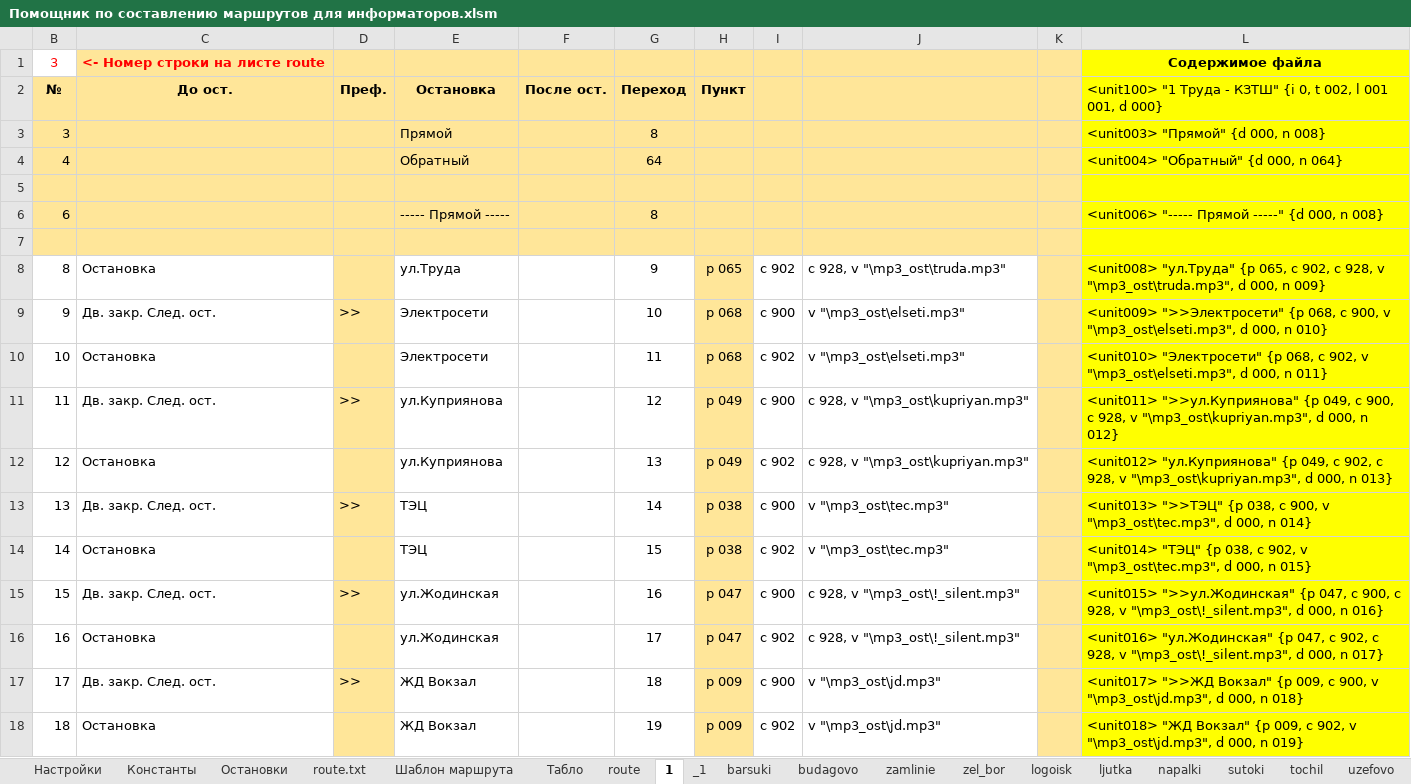
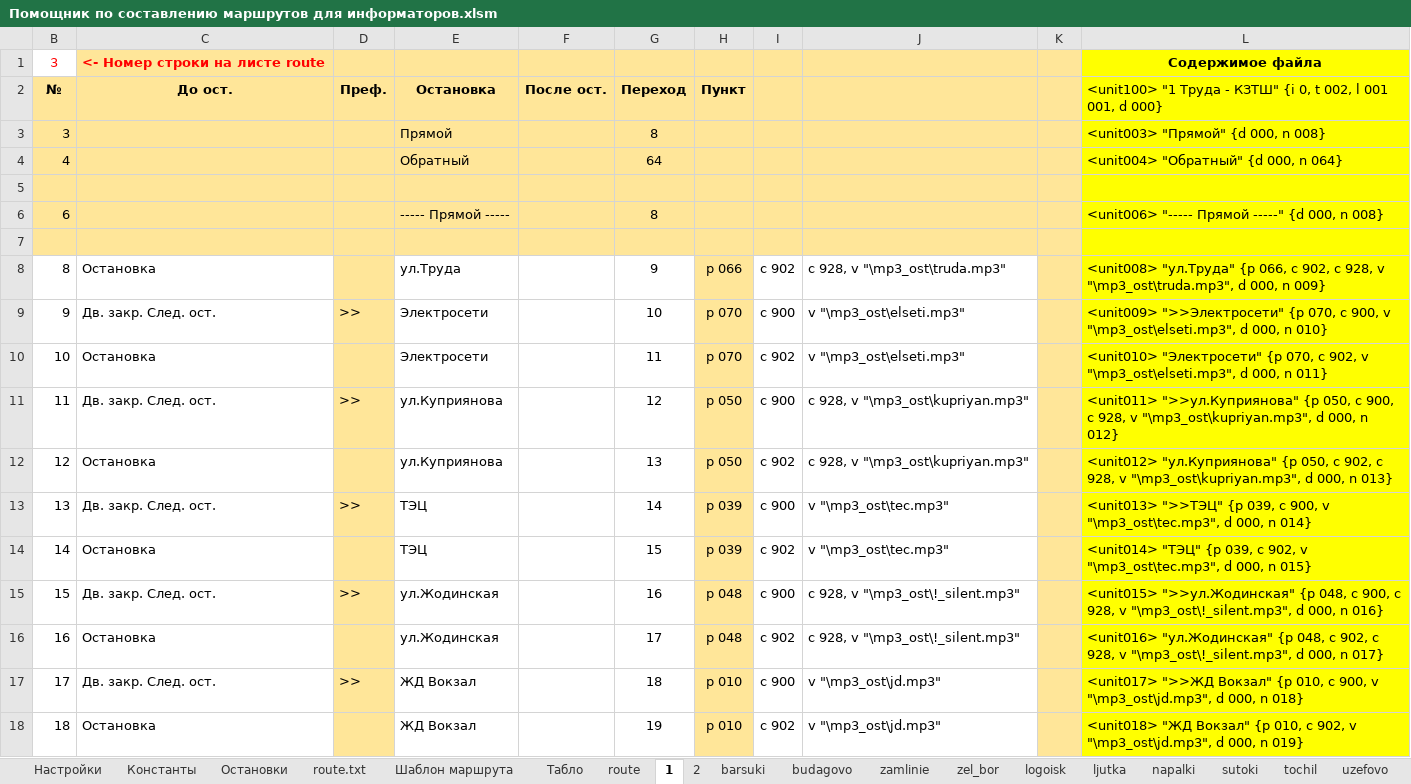
Before and after one commit to Autopark18/___MyDocuments___, an Excel workbook: gBuse/!_Маршруты_!/Жодино (глобальная переделка)/Помощник по составлению маршрутов для информаторов.xlsm, sheet 1, drawn as a sheet; only a part is shown; values as stored, in another font and other column widths than the file's, no borders; the diff covers the shown part only; the diff names each change by its address in the sheet, - before the commit and + after, or states it on an @@ line.

```diff
--- a/gBuse/!_Маршруты_!/Жодино (глобальная переделка)/Помощник по составлению маршрутов для информаторов.xlsm (sheet 1)
+++ b/gBuse/!_Маршруты_!/Жодино (глобальная переделка)/Помощник по составлению маршрутов для информаторов.xlsm (sheet 1)
-sheet tab: _1
+sheet tab: 2
-H8 (Пункт): p 065
+H8 (Пункт): p 066
-L8: …"ул.Труда" {p 065, c 902,…
+L8: …"ул.Труда" {p 066, c 902,…
-H9:H10 (Пункт): p 068
+H9:H10 (Пункт): p 070
-L9: …">>Электросети" {p 068, c 900,…
+L9: …">>Электросети" {p 070, c 900,…
-L10: …"Электросети" {p 068, c 902,…
+L10: …"Электросети" {p 070, c 902,…
-H11:H12 (Пункт): p 049
+H11:H12 (Пункт): p 050
-L11: …">>ул.Куприянова" {p 049, c 900,…
+L11: …">>ул.Куприянова" {p 050, c 900,…
-L12: …"ул.Куприянова" {p 049, c 902,…
+L12: …"ул.Куприянова" {p 050, c 902,…
-H13:H14 (Пункт): p 038
+H13:H14 (Пункт): p 039
-L13: …">>ТЭЦ" {p 038, c 900,…
+L13: …">>ТЭЦ" {p 039, c 900,…
-L14: …"ТЭЦ" {p 038, c 902,…
+L14: …"ТЭЦ" {p 039, c 902,…
-H15:H16 (Пункт): p 047
+H15:H16 (Пункт): p 048
-L15: …">>ул.Жодинская" {p 047, c 900,…
+L15: …">>ул.Жодинская" {p 048, c 900,…
-L16: …"ул.Жодинская" {p 047, c 902,…
+L16: …"ул.Жодинская" {p 048, c 902,…
-H17:H18 (Пункт): p 009
+H17:H18 (Пункт): p 010
-L17: …Вокзал" {p 009, c 900,…
+L17: …Вокзал" {p 010, c 900,…
-L18: …Вокзал" {p 009, c 902,…
+L18: …Вокзал" {p 010, c 902,…
```
Also changed, not shown: 182 edited cells elsewhere in this sheet, sheet route.txt, sheet Остановки, sheet Шаблон маршрута, formulas that keep their value, Табели/!Анализ выполнения задания по водителям за 2019 г..xlsm, Табели/!Табель работы авто за 2019 г..xlsm, 5 other files.
